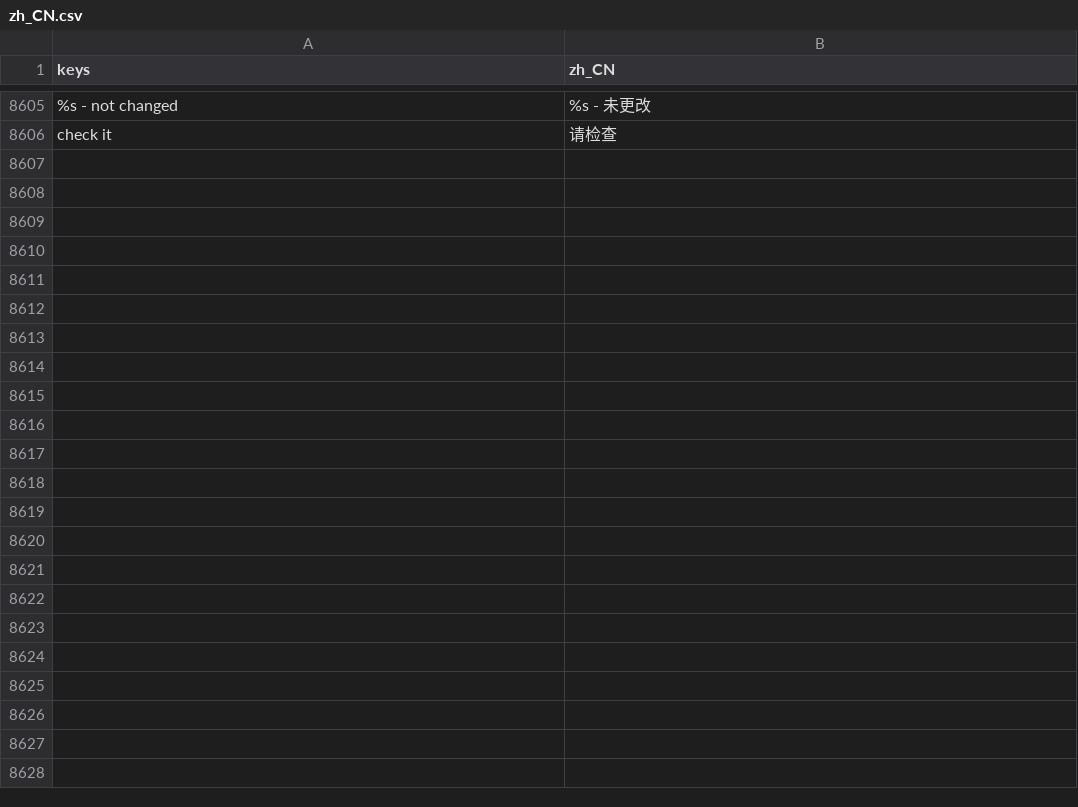
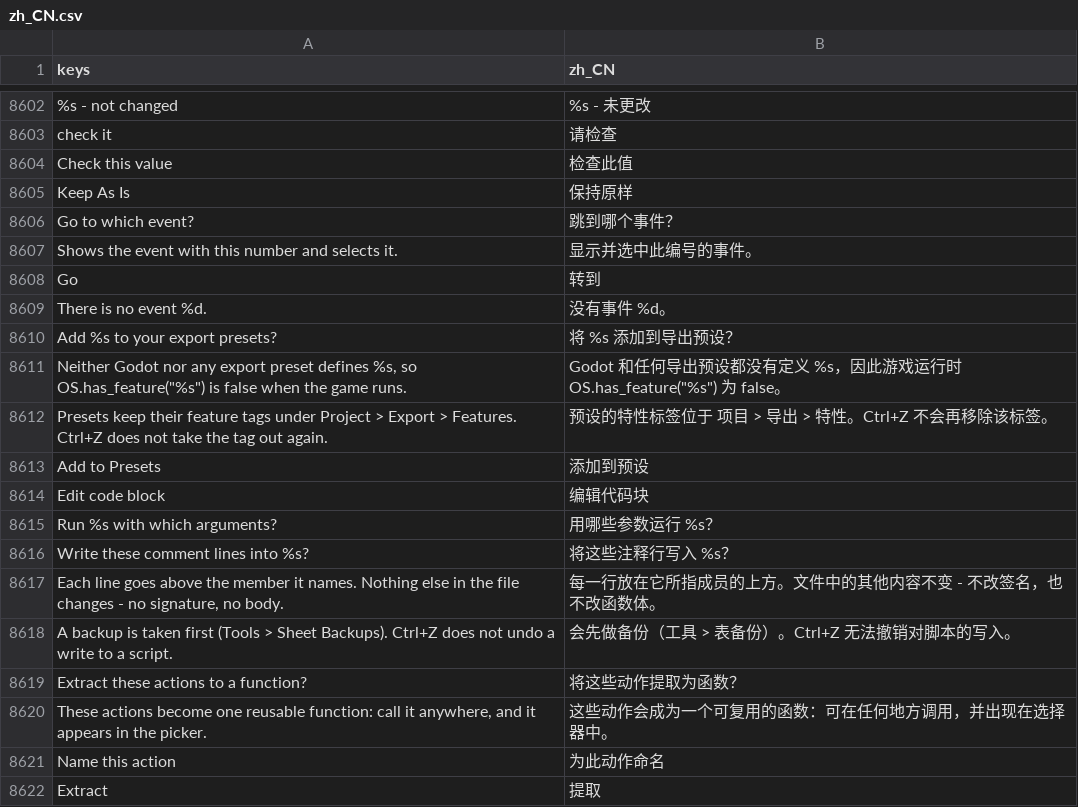
Before and after one commit to SalmanShhh/Godot-EventSheet-Visual-Scripting, a CSV file: addons/eventsheet/translations/zh_CN.csv, drawn as a sheet; only a part is shown, gaps mark what is left out; the diff covers the shown part only; the diff names each change by its address in the sheet, - before the commit and + after, or states it on an @@ line.

Commit message:
refactor(prompts): twelve one-off quick questions take the small-prompt shape
Go to event, the secret / door / water offers, Save view, Duplicate
events for, Extract to function, the conditional breakpoint, a Timeline
step, a collection entry, Run with arguments, Curate script and the
unknown feature tag question now open through small_prompt.gd: the title
is the question, one sentence says what happens, the note says whether
Ctrl+Z undoes it. Enter in a field the question asks for presses the
blue button. About 200 lines of one-off dialog code go with them.

The Doctor's selected-finding line is a state note rather than a help
strip, which the help-strip contract gate rightly refused: nothing there
follows a field.

```diff
--- a/addons/eventsheet/translations/zh_CN.csv
+++ b/addons/eventsheet/translations/zh_CN.csv
+row 8604: Check this value | 检查此值
+row 8605: Keep As Is | 保持原样
+row 8606: Go to which event? | 跳到哪个事件？
+row 8607: Shows the event with this number and selects it. | 显示并选中此编号的事件。
+row 8608: Go | 转到
+row 8609: There is no event %d. | 没有事件 %d。
+row 8610: Add %s to your export presets? | 将 %s 添加到导出预设？
+row 8611: Neither Godot nor any export preset defines %s, so OS.has_feature("%s") is false when the game runs. | Godot 和任何导出预设都没有定义 %s，因此游戏运行时 OS.has_feature("%s") 为 false。
+row 8612: Presets keep their feature tags under Project > Export > Features. Ctrl+Z does not take the tag out again. | 预设的特性标签位于 项目 > 导出 > 特性。Ctrl+Z 不会再移除该标签。
+row 8613: Add to Presets | 添加到预设
+row 8614: Edit code block | 编辑代码块
+row 8615: Run %s with which arguments? | 用哪些参数运行 %s？
+row 8616: Write these comment lines into %s? | 将这些注释行写入 %s？
+row 8617: Each line goes above the member it names. Nothing else in the file changes - no signature, no body. | 每一行放在它所指成员的上方。文件中的其他内容不变 - 不改签名，也不改函数体。
+row 8618: A backup is taken first (Tools > Sheet Backups). Ctrl+Z does not undo a write to a script. | 会先做备份（工具 > 表备份）。Ctrl+Z 无法撤销对脚本的写入。
+row 8619: Extract these actions to a function? | 将这些动作提取为函数？
+row 8620: These actions become one reusable function: call it anywhere, and it appears in the picker. | 这些动作会成为一个可复用的函数：可在任何地方调用，并出现在选择器中。
+row 8621: Name this action | 为此动作命名
+row 8622: Extract | 提取
```
Also changed, not shown: 10 added rows and 3 removed rows elsewhere in this file, addons/eventsheet/translations/TEMPLATE.csv, 20 other files.
